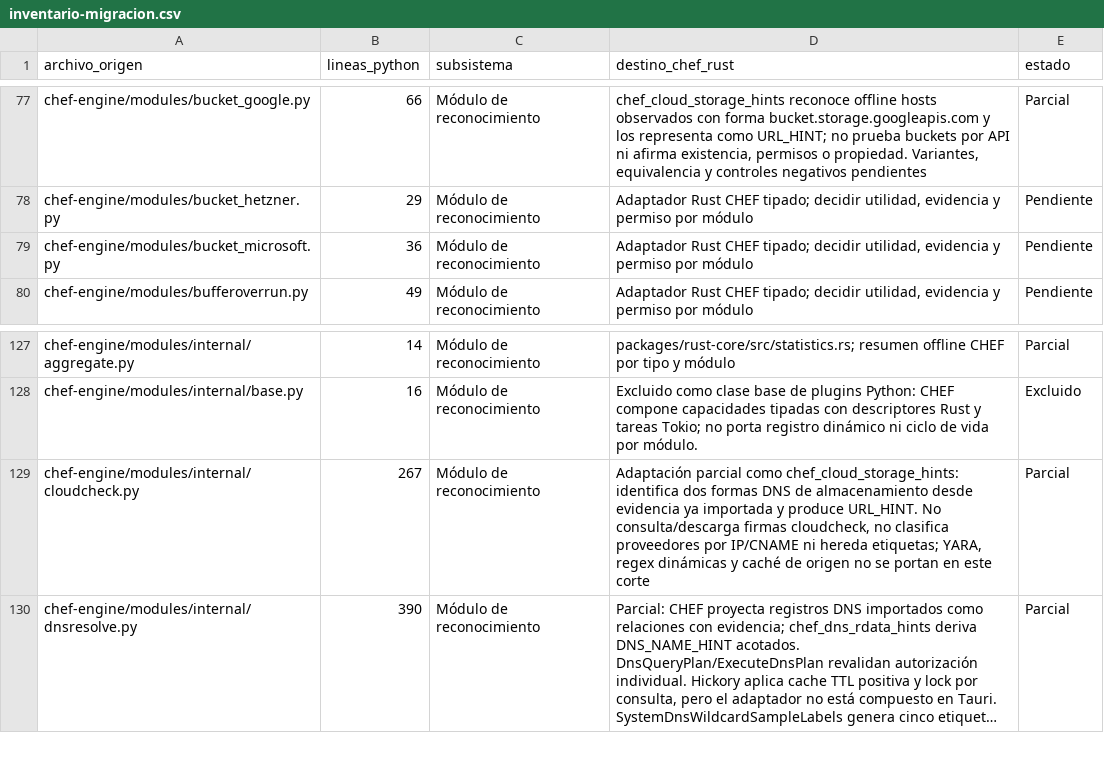
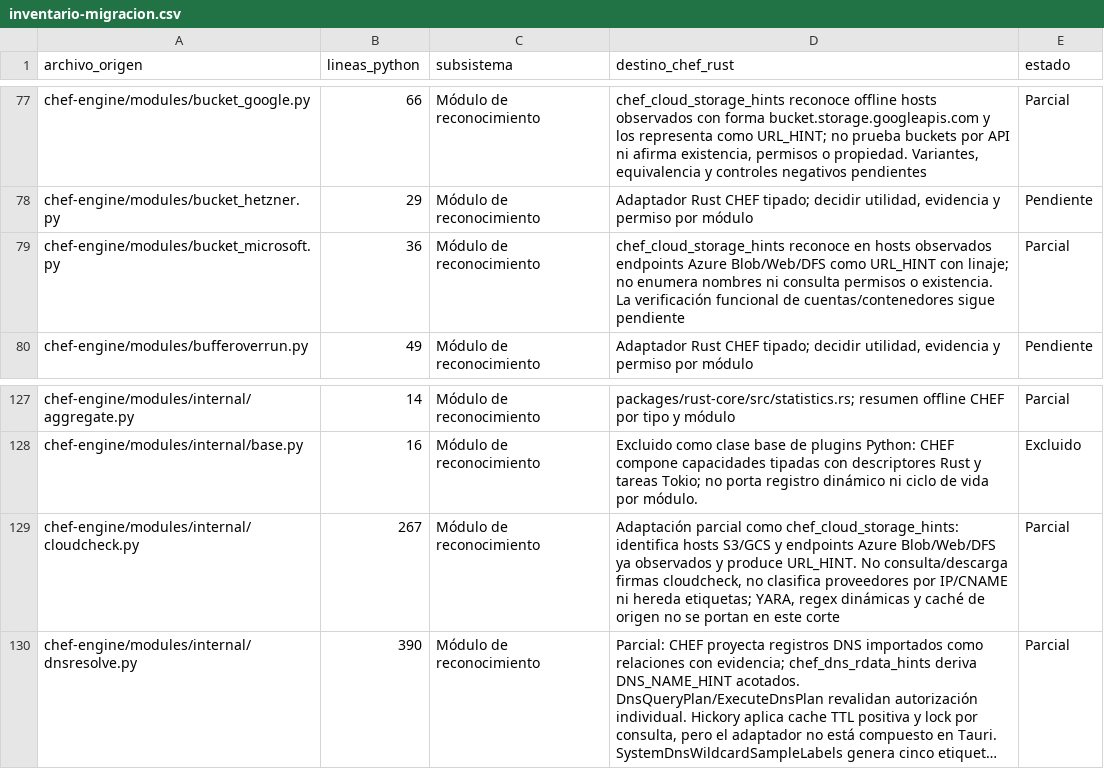
Before and after one commit to CyberStill-GmbH/CHEF, a CSV file: docs/migration/inventario-migracion.csv, drawn as a sheet; only a part is shown, gaps mark what is left out; long unchanged cells end in …; the diff names each change by its address in the sheet, - before the commit and + after, or states it on an @@ line.

Commit message:
feat(core): recognize Azure storage endpoints offline
Project CHEF URL hints only from already observed Azure Blob, static website and Data Lake endpoint names. Keep the behavior offline, avoid account or container enumeration, and update the Spanish migration inventory.

```diff
--- a/docs/migration/inventario-migracion.csv
+++ b/docs/migration/inventario-migracion.csv
-D79 (destino_chef_rust): Adaptador Rust CHEF tipado; decidir utilidad, evidencia y permiso por módulo
+D79 (destino_chef_rust): chef_cloud_storage_hints reconoce en hosts observados endpoints Azure Blob/Web/DFS como URL_HINT con linaje; no enumera nombres ni consulta permisos o existencia. La verificación funcional de cuentas/contenedores sigue pendiente
-E79 (estado): Pendiente
+E79 (estado): Parcial
-D129 (destino_chef_rust): …chef_cloud_storage_hints: identifica dos formas DNS de almacenamiento desde evidencia ya importada y produce…
+D129 (destino_chef_rust): …chef_cloud_storage_hints: identifica hosts S3/GCS y endpoints Azure Blob/Web/DFS ya observados y produce…
```
Also changed, not shown: 5 other files.
